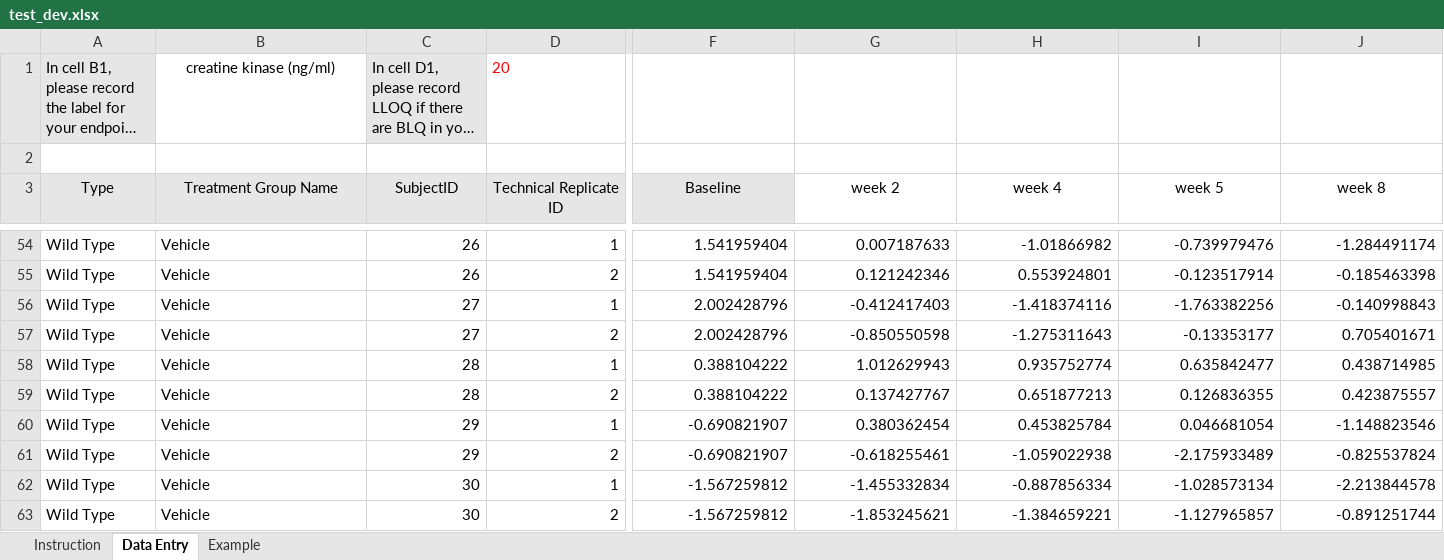
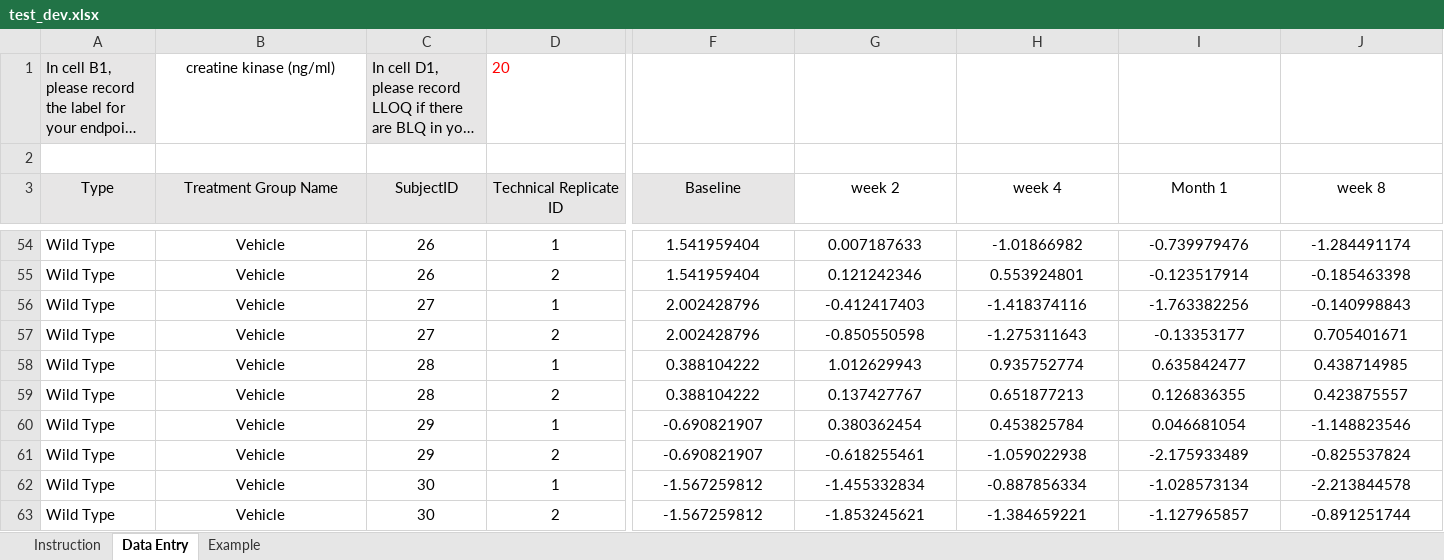
Before and after one commit to fdrennan/bmrn-test, an Excel workbook: test_dev.xlsx, sheet Data Entry, drawn as a sheet; only a part is shown, gaps mark what is left out; long unchanged cells end in …; values as stored, in another font and other column widths than the file's, no borders; the diff covers the shown part only; the diff names each change by its address in the sheet, - before the commit and + after, or states it on an @@ line.

```diff
--- a/test_dev.xlsx (sheet Data Entry)
+++ b/test_dev.xlsx (sheet Data Entry)
-I3: week 5
+I3: Month 1
-B54:B63 alignment: left
+B54:B63 alignment: center
-C54:D63 alignment: right
+C54:D63 alignment: center
-F54:J63 alignment: right
+F54:J63 alignment: center
```
Also changed, not shown: cell formats elsewhere in this sheet, sheet Example, 5 other files.
